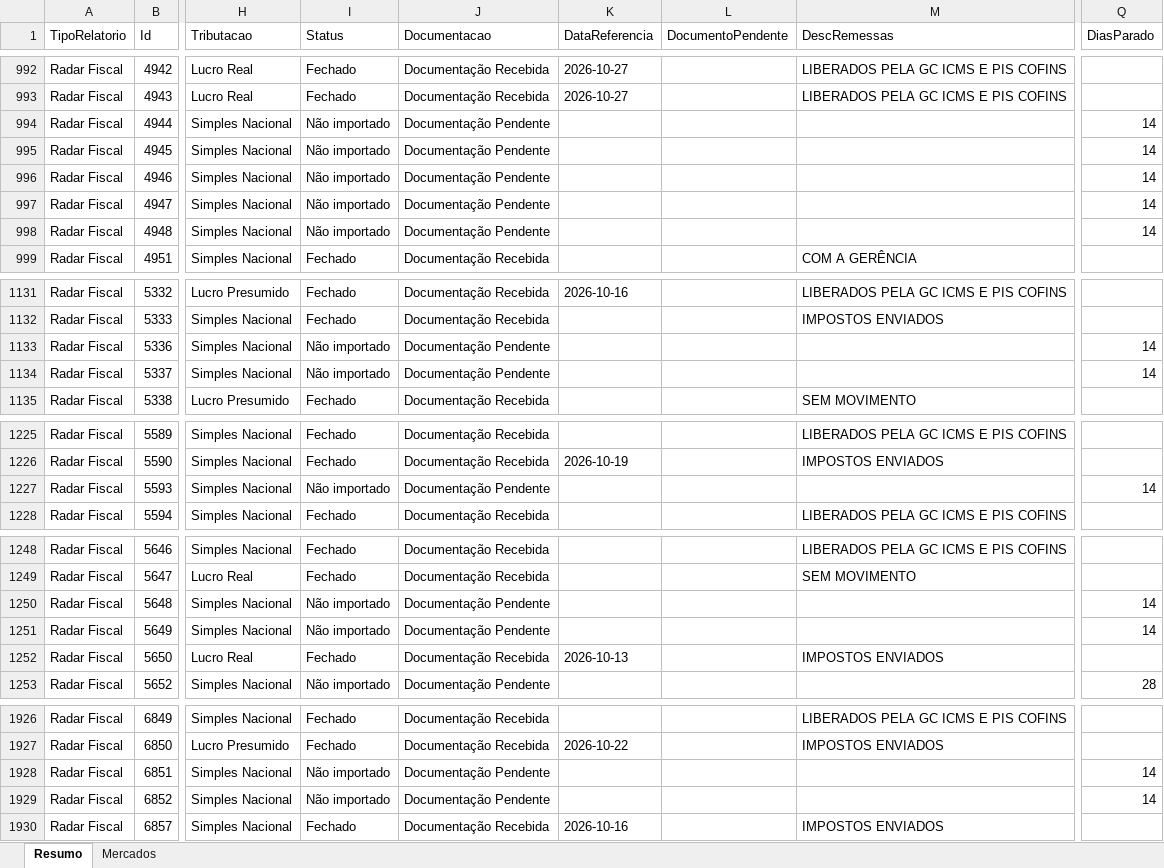
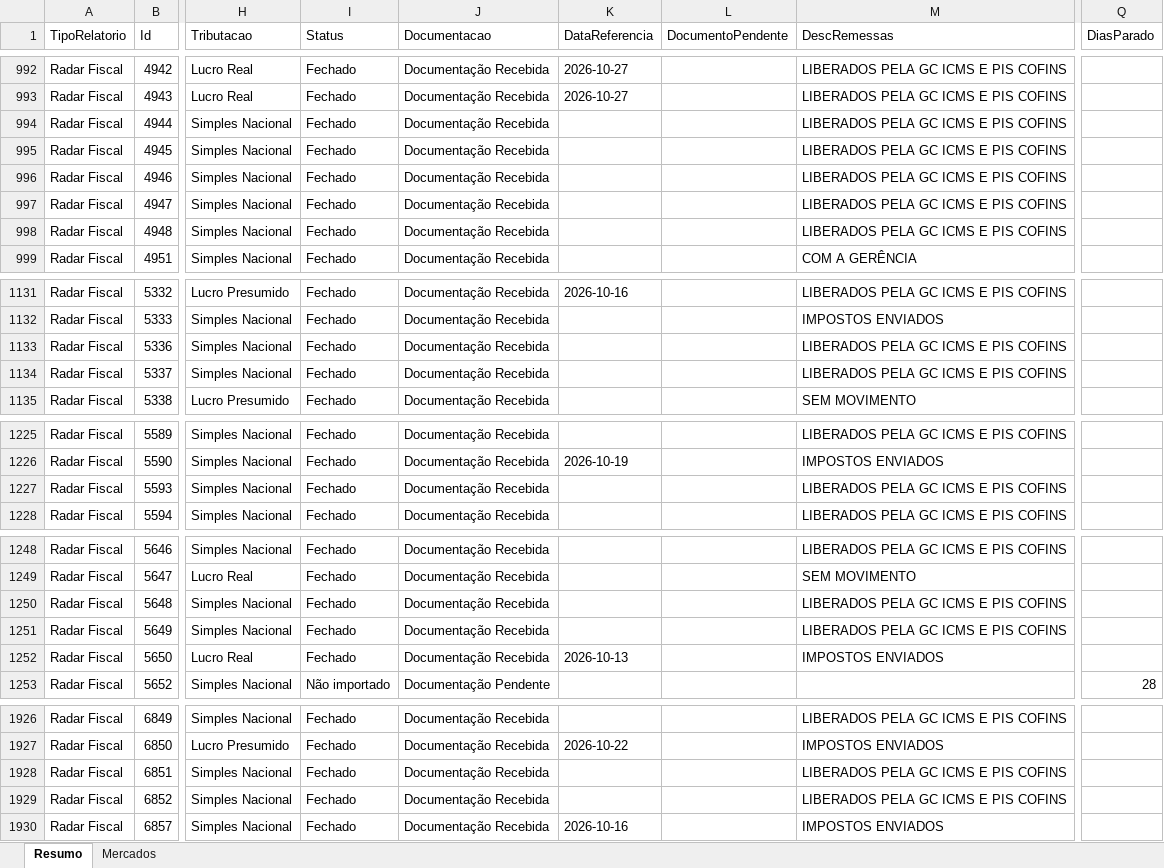
Before and after one commit to Controladoria-MG/Controle-de-Fechamentos, an Excel workbook: data/relatorio_fechamentos/resumo.xlsx, sheet Resumo, drawn as a sheet; only a part is shown, gaps mark what is left out; values as stored, in another font and other column widths than the file's, no borders; the diff covers the shown part only; the diff names each change by its address in the sheet, - before the commit and + after, or states it on an @@ line.

```diff
--- a/data/relatorio_fechamentos/resumo.xlsx (sheet Resumo)
+++ b/data/relatorio_fechamentos/resumo.xlsx (sheet Resumo)
-I994:I998 (Status): Não importado
+I994:I998 (Status): Fechado
-J994:J998 (Documentacao): Documentação Pendente
+J994:J998 (Documentacao): Documentação Recebida
-M994:M998 (DescRemessas): (empty)
+M994:M998 (DescRemessas): LIBERADOS PELA GC ICMS E PIS COFINS
-Q994:Q998 (DiasParado): 14
+Q994:Q998 (DiasParado): (empty)
-I1133:I1134 (Status): Não importado
+I1133:I1134 (Status): Fechado
-J1133:J1134 (Documentacao): Documentação Pendente
+J1133:J1134 (Documentacao): Documentação Recebida
-M1133:M1134 (DescRemessas): (empty)
+M1133:M1134 (DescRemessas): LIBERADOS PELA GC ICMS E PIS COFINS
-Q1133:Q1134 (DiasParado): 14
+Q1133:Q1134 (DiasParado): (empty)
-I1227 (Status): Não importado
+I1227 (Status): Fechado
-J1227 (Documentacao): Documentação Pendente
+J1227 (Documentacao): Documentação Recebida
-M1227 (DescRemessas): (empty)
+M1227 (DescRemessas): LIBERADOS PELA GC ICMS E PIS COFINS
-Q1227 (DiasParado): 14
+Q1227 (DiasParado): (empty)
-I1250:I1251 (Status): Não importado
+I1250:I1251 (Status): Fechado
-J1250:J1251 (Documentacao): Documentação Pendente
+J1250:J1251 (Documentacao): Documentação Recebida
-M1250:M1251 (DescRemessas): (empty)
+M1250:M1251 (DescRemessas): LIBERADOS PELA GC ICMS E PIS COFINS
-Q1250:Q1251 (DiasParado): 14
+Q1250:Q1251 (DiasParado): (empty)
-I1928:I1929 (Status): Não importado
+I1928:I1929 (Status): Fechado
-J1928:J1929 (Documentacao): Documentação Pendente
+J1928:J1929 (Documentacao): Documentação Recebida
-M1928:M1929 (DescRemessas): (empty)
+M1928:M1929 (DescRemessas): LIBERADOS PELA GC ICMS E PIS COFINS
-Q1928:Q1929 (DiasParado): 14
+Q1928:Q1929 (DiasParado): (empty)
```
Also changed, not shown: 73 edited cells elsewhere in this sheet, sheet Mercados, 3 other files.
